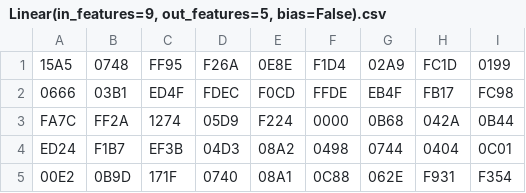
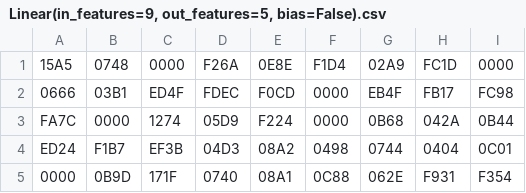
Before and after one commit to siangsiang/VSD-Final, a CSV file: ML-HW/data/weights/Linear(in_features=9, out_features=5, bias=False).csv, drawn as a sheet.

```diff
--- a/ML-HW/data/weights/Linear(in_features=9, out_features=5, bias=False).csv
+++ b/ML-HW/data/weights/Linear(in_features=9, out_features=5, bias=False).csv
@@ -1,5 +1,5 @@
-15A5,0748,FF95,F26A,0E8E,F1D4,02A9,FC1D,0199
-0666,03B1,ED4F,FDEC,F0CD,FFDE,EB4F,FB17,FC98
-FA7C,FF2A,1274,05D9,F224,0000,0B68,042A,0B44
+15A5,0748,0000,F26A,0E8E,F1D4,02A9,FC1D,0000
+0666,03B1,ED4F,FDEC,F0CD,0000,EB4F,FB17,FC98
+FA7C,0000,1274,05D9,F224,0000,0B68,042A,0B44
 ED24,F1B7,EF3B,04D3,08A2,0498,0744,0404,0C01
-00E2,0B9D,171F,0740,08A1,0C88,062E,F931,F354
+0000,0B9D,171F,0740,08A1,0C88,062E,F931,F354
```
Also changed, not shown: ML-HW/data/weights/Linear(in_features=30, out_features=9, bias=False).csv, ML/weights/Linear(in_features=30, out_features=9, bias=False).csv, 11 other files.
